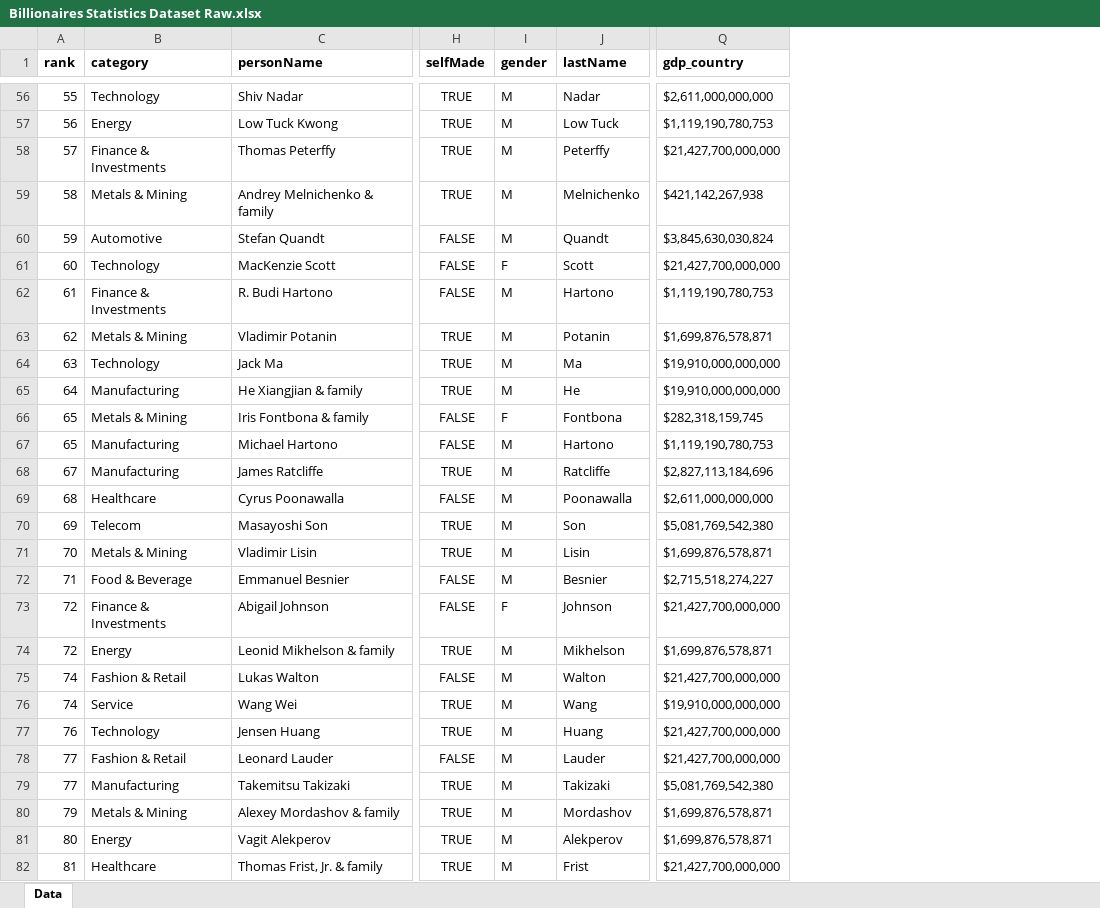
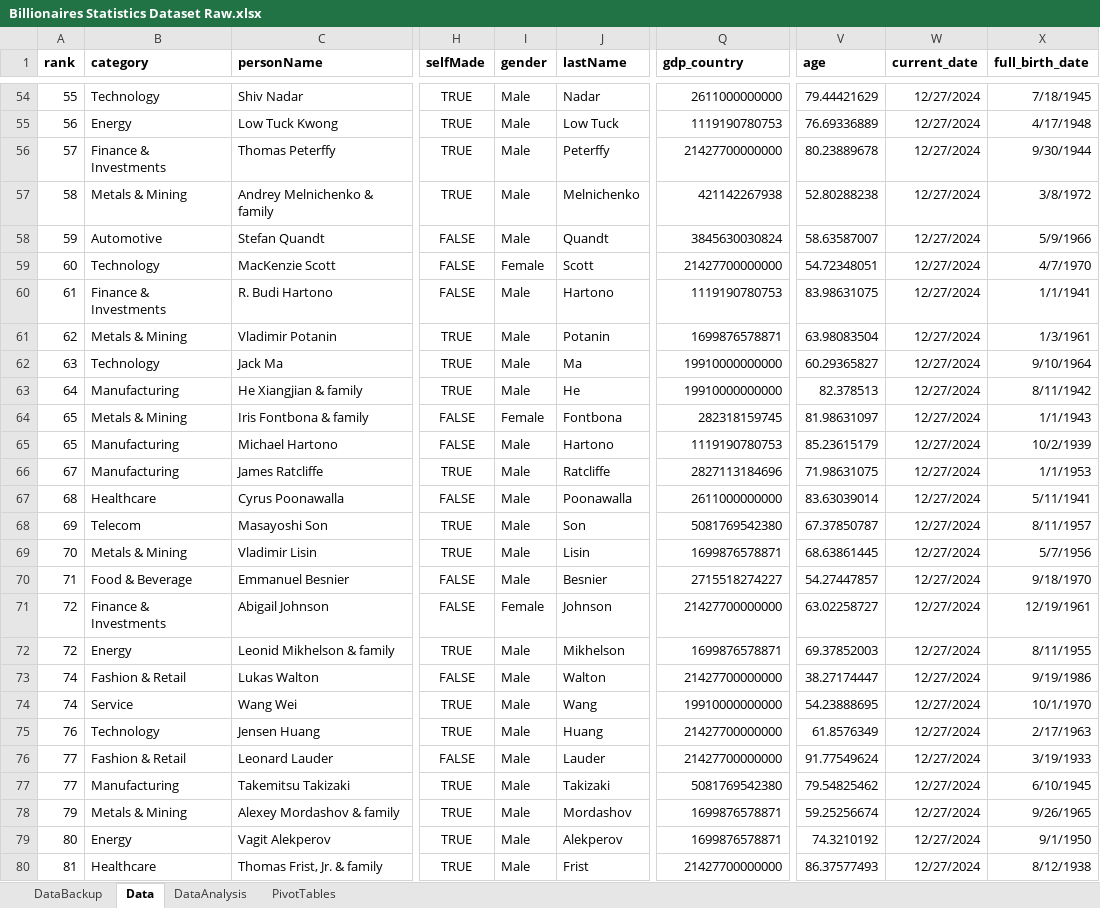
Before and after one commit to ArrenGavriel/Excel-Billionaire-Statistic, an Excel workbook: Billionaires Statistics Dataset Raw.xlsx, sheet Data, drawn as a sheet; only a part is shown, gaps mark what is left out; values as stored, in another font and other column widths than the file's, no borders; table styles not drawn; addresses are those after the commit; the diff covers the shown part only; the diff names each change by its address in the sheet, - before the commit and + after, or states it on an @@ line.

Commit message:
Data cleaning, made descriptive analysis, and create pivot table

```diff
--- a/Billionaires Statistics Dataset Raw.xlsx (sheet Data)
+++ b/Billionaires Statistics Dataset Raw.xlsx (sheet Data)
+sheet tab: DataBackup
+sheet tab: DataAnalysis
+sheet tab: PivotTables
+column V (age), rows 54-80: 79.44421629 | 76.69336889 | 80.23889678 | 52.80288238 | 58.63587007 | 54.72348051 | 83.98631075 | 63.98083504 | 60.29365827 | 82.378513 | 81.98631097 | 85.23615179 | 71.98631075 | 83.63039014 | 67.37850787 | 68.63861445 | 54.27447857 | 63.02258727 | 69.37852003 | 38.27174447 | 54.23888695 | 61.8576349 | 91.77549624 | 79.54825462 | 59.25256674 | 74.3210192 | 86.37577493
+column W (current_date), rows 54-80: all 12/27/2024
+column X (full_birth_date), rows 54-80: 7/18/1945 | 4/17/1948 | 9/30/1944 | 3/8/1972 | 5/9/1966 | 4/7/1970 | 1/1/1941 | 1/3/1961 | 9/10/1964 | 8/11/1942 | 1/1/1943 | 10/2/1939 | 1/1/1953 | 5/11/1941 | 8/11/1957 | 5/7/1956 | 9/18/1970 | 12/19/1961 | 8/11/1955 | 9/19/1986 | 10/1/1970 | 2/17/1963 | 3/19/1933 | 6/10/1945 | 9/26/1965 | 9/1/1950 | 8/12/1938
-I54:I58 (gender): M
+I54:I58 (gender): Male
-Q54 (gdp_country): $2,611,000,000,000
+Q54 (gdp_country): 2611000000000
-Q55 (gdp_country): $1,119,190,780,753
+Q55 (gdp_country): 1119190780753
-Q56 (gdp_country): $21,427,700,000,000
+Q56 (gdp_country): 21427700000000
-Q57 (gdp_country): $421,142,267,938
+Q57 (gdp_country): 421142267938
-Q58 (gdp_country): $3,845,630,030,824
+Q58 (gdp_country): 3845630030824
-I59 (gender): F
+I59 (gender): Female
-Q59 (gdp_country): $21,427,700,000,000
+Q59 (gdp_country): 21427700000000
-I60:I63 (gender): M
+I60:I63 (gender): Male
-Q60 (gdp_country): $1,119,190,780,753
+Q60 (gdp_country): 1119190780753
-Q61 (gdp_country): $1,699,876,578,871
+Q61 (gdp_country): 1699876578871
-Q62:Q63 (gdp_country): $19,910,000,000,000
+Q62:Q63 (gdp_country): 19910000000000
-I64 (gender): F
+I64 (gender): Female
-Q64 (gdp_country): $282,318,159,745
+Q64 (gdp_country): 282318159745
-I65:I70 (gender): M
+I65:I70 (gender): Male
-Q65 (gdp_country): $1,119,190,780,753
+Q65 (gdp_country): 1119190780753
-Q66 (gdp_country): $2,827,113,184,696
+Q66 (gdp_country): 2827113184696
-Q67 (gdp_country): $2,611,000,000,000
+Q67 (gdp_country): 2611000000000
-Q68 (gdp_country): $5,081,769,542,380
+Q68 (gdp_country): 5081769542380
-Q69 (gdp_country): $1,699,876,578,871
+Q69 (gdp_country): 1699876578871
-Q70 (gdp_country): $2,715,518,274,227
+Q70 (gdp_country): 2715518274227
-I71 (gender): F
+I71 (gender): Female
-Q71 (gdp_country): $21,427,700,000,000
+Q71 (gdp_country): 21427700000000
-I72:I80 (gender): M
+I72:I80 (gender): Male
-Q72 (gdp_country): $1,699,876,578,871
+Q72 (gdp_country): 1699876578871
-Q73 (gdp_country): $21,427,700,000,000
+Q73 (gdp_country): 21427700000000
-Q74 (gdp_country): $19,910,000,000,000
+Q74 (gdp_country): 19910000000000
-Q75:Q76 (gdp_country): $21,427,700,000,000
+Q75:Q76 (gdp_country): 21427700000000
-Q77 (gdp_country): $5,081,769,542,380
+Q77 (gdp_country): 5081769542380
-Q78:Q79 (gdp_country): $1,699,876,578,871
+Q78:Q79 (gdp_country): 1699876578871
-Q80 (gdp_country): $21,427,700,000,000
+Q80 (gdp_country): 21427700000000
```
Also changed, not shown: 6 removed rows and 896 edited cells elsewhere in this sheet, charts or pictures.
